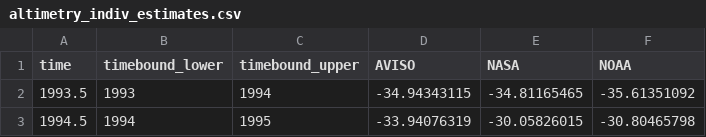
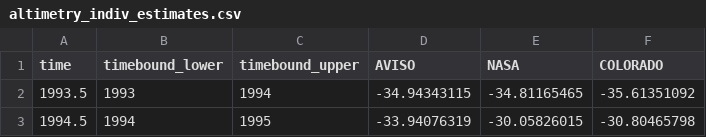
Before and after one commit to ClimateIndicator/data, a CSV file: data/sea_level_rise/altimetry_indiv_estimates.csv, drawn as a sheet; only a part is shown.

Commit message:
correct naming of 'COLORADO' dataset

```diff
--- a/data/sea_level_rise/altimetry_indiv_estimates.csv
+++ b/data/sea_level_rise/altimetry_indiv_estimates.csv
@@ -1,2 +1,2 @@
-time,timebound_lower,timebound_upper,AVISO,NASA,NOAA
+time,timebound_lower,timebound_upper,AVISO,NASA,COLORADO
 1993.5,1993,1994,-34.94343115,-34.81165465,-35.61351092
```
